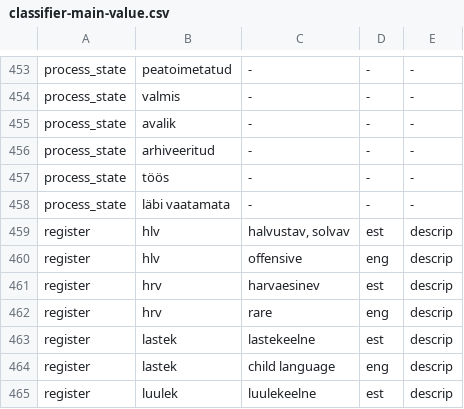
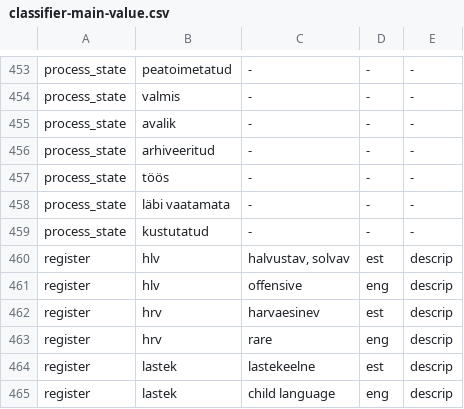
Before and after one commit to keeleinstituut/ekilex, a CSV file: ekilex-etl/fileresources/csv/classifier-main-value.csv, drawn as a sheet; only a part is shown, gaps mark what is left out; the shorter side is filled out with more unchanged rows; the diff names each change by its address in the sheet, - before the commit and + after, or states it on an @@ line.

Commit message:
Added process state code to tables where we plan to mark records as deleted. Process state code values updated.

```diff
--- a/ekilex-etl/fileresources/csv/classifier-main-value.csv
+++ b/ekilex-etl/fileresources/csv/classifier-main-value.csv
+row 459: process_state | kustutatud | - | - | -
```
Also changed, not shown: 2 other files.
